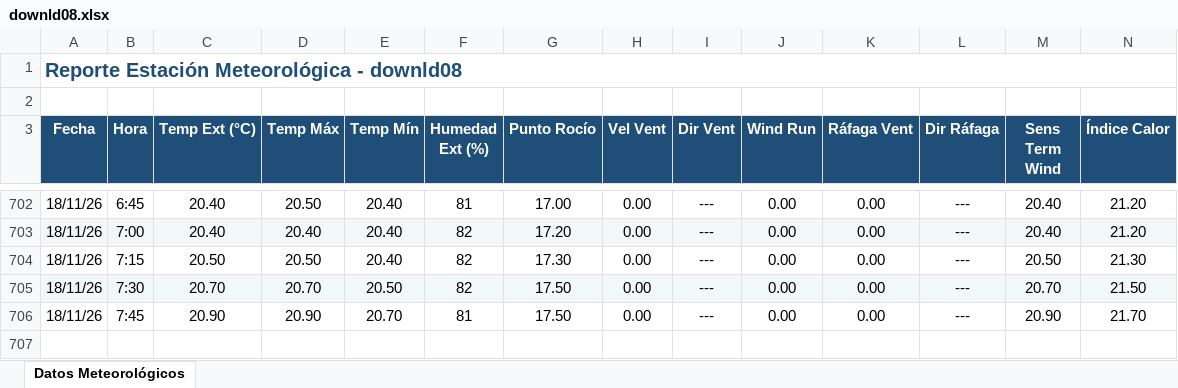
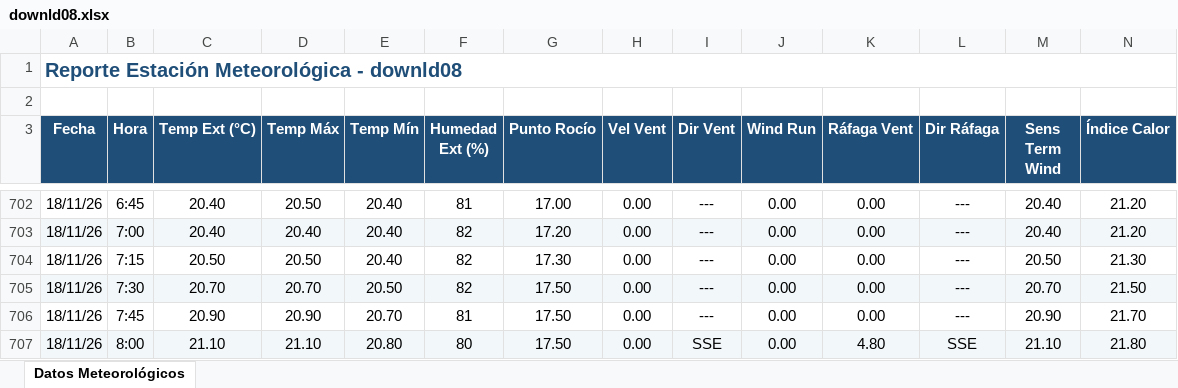
Before and after one commit to intasalta/ema_lajitas, an Excel workbook: downld08.xlsx, sheet Datos Meteorológicos, drawn as a sheet; only a part is shown, gaps mark what is left out; values as stored, in another font and other column widths than the file's, no borders; rows hold the shown columns only; the diff names each change by its address in the sheet, - before the commit and + after, or states it on an @@ line.

```diff
--- a/downld08.xlsx (sheet Datos Meteorológicos)
+++ b/downld08.xlsx (sheet Datos Meteorológicos)
+row 707: 18/11/26 | 8:00 | 21.10 | 21.10 | 20.80 | 80 | 17.50 | 0.00 | SSE | 0.00 | 4.80 | SSE | 21.10 | 21.80
```
Also changed, not shown: downld02.xlsx, 2 other files.
